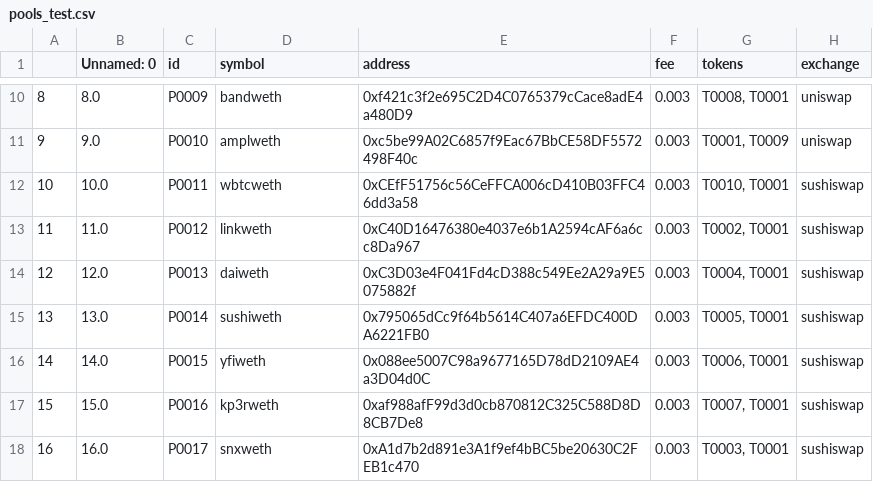
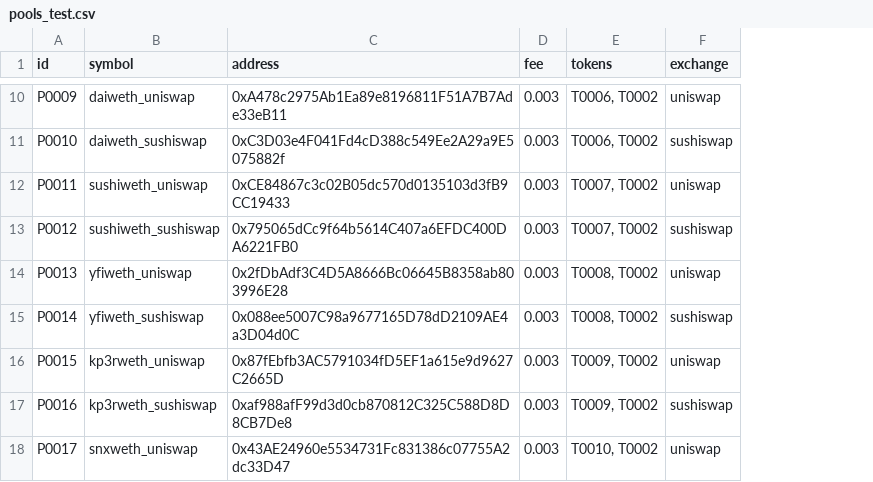
Before and after one commit to halo3mic/mosquito, a CSV file: config/pools_test.csv, drawn as a sheet; only a part is shown, gaps mark what is left out; removed rows and columns are numbered as before the commit, all else as after; the diff covers the shown part only; the diff names each change by its address in the sheet, - before the commit and + after, or states it on an @@ line.

```diff
--- a/config/pools_test.csv
+++ b/config/pools_test.csv
-column A, rows 10-18: 8 | 9 | 10 | 11 | 12 | 13 | 14 | 15 | 16
-column B (Unnamed: 0), rows 10-18: 8.0 | 9.0 | 10.0 | 11.0 | 12.0 | 13.0 | 14.0 | 15.0 | 16.0
-B10 (symbol): bandweth
+B10 (symbol): daiweth_uniswap
-C10 (address): 0xf421c3f2e695C2D4C0765379cCace8adE4a480D9
+C10 (address): 0xA478c2975Ab1Ea89e8196811F51A7B7Ade33eB11
-E10 (tokens): T0008, T0001
+E10 (tokens): T0006, T0002
-B11 (symbol): amplweth
+B11 (symbol): daiweth_sushiswap
-C11 (address): 0xc5be99A02C6857f9Eac67BbCE58DF5572498F40c
+C11 (address): 0xC3D03e4F041Fd4cD388c549Ee2A29a9E5075882f
-E11 (tokens): T0001, T0009
+E11 (tokens): T0006, T0002
-F11 (exchange): uniswap
+F11 (exchange): sushiswap
-B12 (symbol): wbtcweth
+B12 (symbol): sushiweth_uniswap
-C12 (address): 0xCEfF51756c56CeFFCA006cD410B03FFC46dd3a58
+C12 (address): 0xCE84867c3c02B05dc570d0135103d3fB9CC19433
-E12 (tokens): T0010, T0001
+E12 (tokens): T0007, T0002
-F12 (exchange): sushiswap
+F12 (exchange): uniswap
-B13 (symbol): linkweth
+B13 (symbol): sushiweth_sushiswap
-C13 (address): 0xC40D16476380e4037e6b1A2594cAF6a6cc8Da967
+C13 (address): 0x795065dCc9f64b5614C407a6EFDC400DA6221FB0
-E13 (tokens): T0002, T0001
+E13 (tokens): T0007, T0002
-B14 (symbol): daiweth
+B14 (symbol): yfiweth_uniswap
-C14 (address): 0xC3D03e4F041Fd4cD388c549Ee2A29a9E5075882f
+C14 (address): 0x2fDbAdf3C4D5A8666Bc06645B8358ab803996E28
-E14 (tokens): T0004, T0001
+E14 (tokens): T0008, T0002
-F14 (exchange): sushiswap
+F14 (exchange): uniswap
-B15 (symbol): sushiweth
+B15 (symbol): yfiweth_sushiswap
-C15 (address): 0x795065dCc9f64b5614C407a6EFDC400DA6221FB0
+C15 (address): 0x088ee5007C98a9677165D78dD2109AE4a3D04d0C
-E15 (tokens): T0005, T0001
+E15 (tokens): T0008, T0002
-B16 (symbol): yfiweth
+B16 (symbol): kp3rweth_uniswap
-C16 (address): 0x088ee5007C98a9677165D78dD2109AE4a3D04d0C
+C16 (address): 0x87fEbfb3AC5791034fD5EF1a615e9d9627C2665D
-E16 (tokens): T0006, T0001
+E16 (tokens): T0009, T0002
-F16 (exchange): sushiswap
+F16 (exchange): uniswap
-B17 (symbol): kp3rweth
+B17 (symbol): kp3rweth_sushiswap
-E17 (tokens): T0007, T0001
+E17 (tokens): T0009, T0002
-B18 (symbol): snxweth
+B18 (symbol): snxweth_uniswap
-C18 (address): 0xA1d7b2d891e3A1f9ef4bBC5be20630C2FEB1c470
+C18 (address): 0x43AE24960e5534731Fc831386c07755A2dc33D47
-E18 (tokens): T0003, T0001
+E18 (tokens): T0010, T0002
-F18 (exchange): sushiswap
+F18 (exchange): uniswap
```
Also changed, not shown: 4 added rows and 39 edited cells elsewhere in this file, config/instructions.csv, config/pools.csv, 22 other files.
